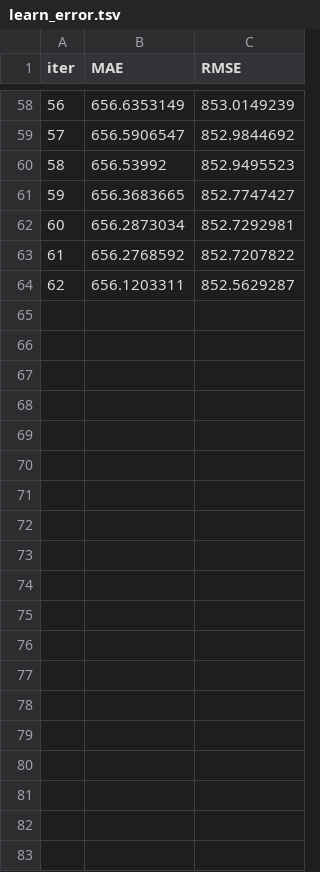
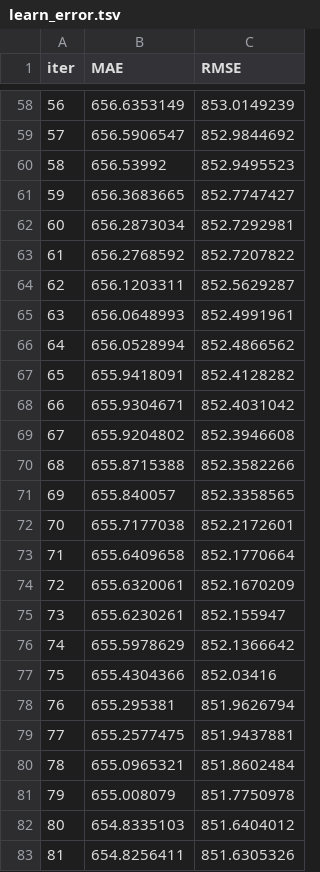
Before and after one commit to kdw434/4gun4_new_project, a TSV file: yegun/catboost_info/learn_error.tsv, drawn as a sheet; only a part is shown, gaps mark what is left out; the diff covers the shown part only.

```diff
--- a/yegun/catboost_info/learn_error.tsv
+++ b/yegun/catboost_info/learn_error.tsv
@@ -64 +64,20 @@ iter	MAE	RMSE
 62	656.1203311	852.5629287
+63	656.0648993	852.4991961
+64	656.0528994	852.4866562
+65	655.9418091	852.4128282
+66	655.9304671	852.4031042
+67	655.9204802	852.3946608
+68	655.8715388	852.3582266
+69	655.840057	852.3358565
+70	655.7177038	852.2172601
+71	655.6409658	852.1770664
+72	655.6320061	852.1670209
+73	655.6230261	852.155947
+74	655.5978629	852.1366642
+75	655.4304366	852.03416
+76	655.295381	851.9626794
+77	655.2577475	851.9437881
+78	655.0965321	851.8602484
+79	655.008079	851.7750978
+80	654.8335103	851.6404012
+81	654.8256411	851.6305326
```
Also changed, not shown: 19 added rows elsewhere in this file, yegun/catboost_info/test_error.tsv, yegun/catboost_info/time_left.tsv, 4 other files.
